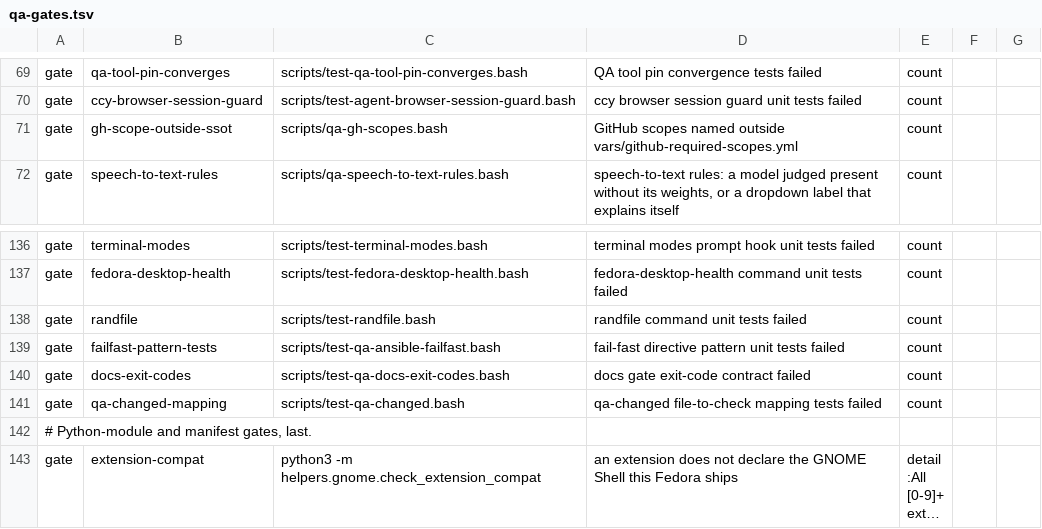
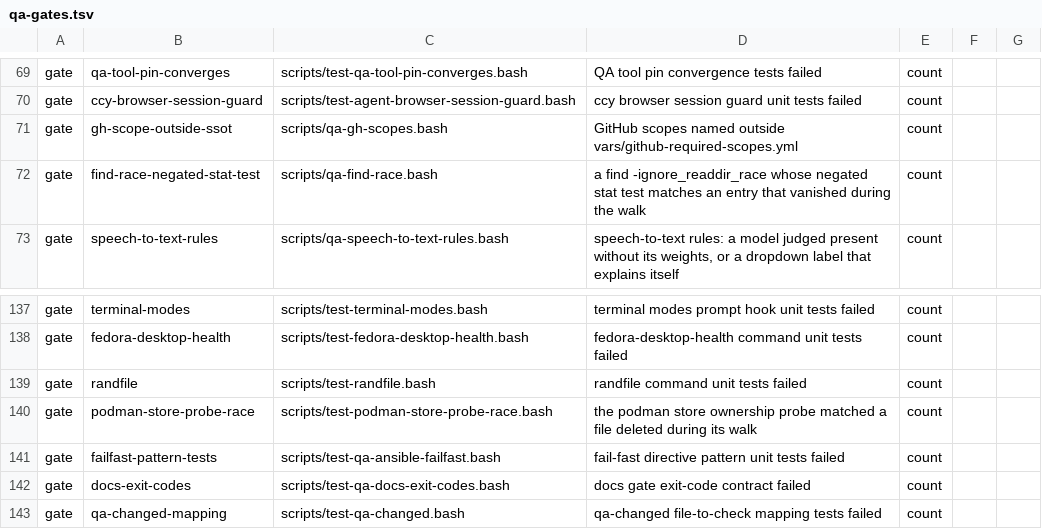
Before and after one commit to LongTermSupport/fedora-desktop, a TSV file: scripts/qa-gates.tsv, drawn as a sheet; only a part is shown, gaps mark what is left out; the shorter side is filled out with more unchanged rows; long unchanged cells end in …; the diff names each change by its address in the sheet, - before the commit and + after, or states it on an @@ line.

```diff
--- a/scripts/qa-gates.tsv
+++ b/scripts/qa-gates.tsv
+row 72: gate | find-race-negated-stat-test | scripts/qa-find-race.bash | a find -ignore_readdir_race whose negated stat test matches an entry that vanished during the walk | count
+row 140: gate | podman-store-probe-race | scripts/test-podman-store-probe-race.bash | the podman store ownership probe matched a file deleted during its walk | count
```
Also changed, not shown: scripts/qa-routing.tsv, 17 other files.
